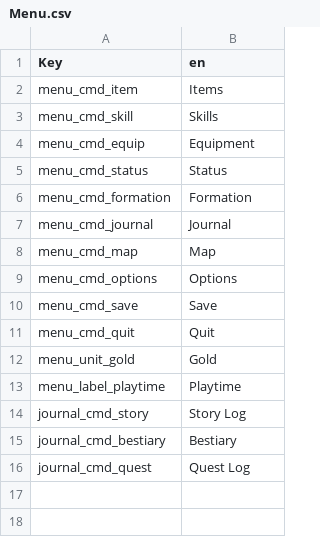
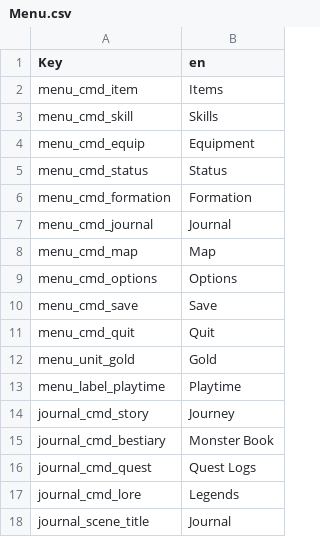
Before and after one commit to phamthienbao/SonThuyKyMZ, a CSV file: locales/en/Menu.csv, drawn as a sheet.

```diff
--- a/locales/en/Menu.csv
+++ b/locales/en/Menu.csv
@@ -13,4 +13,6 @@ menu_unit_gold;Gold
 menu_label_playtime;Playtime
-journal_cmd_story;Story Log
-journal_cmd_bestiary;Bestiary
-journal_cmd_quest;Quest Log
+journal_cmd_story;Journey
+journal_cmd_bestiary;Monster Book
+journal_cmd_quest;Quest Logs
+journal_cmd_lore;Legends
+journal_scene_title;Journal
```
Also changed, not shown: locales/vi/Menu.csv, 11 other files.
